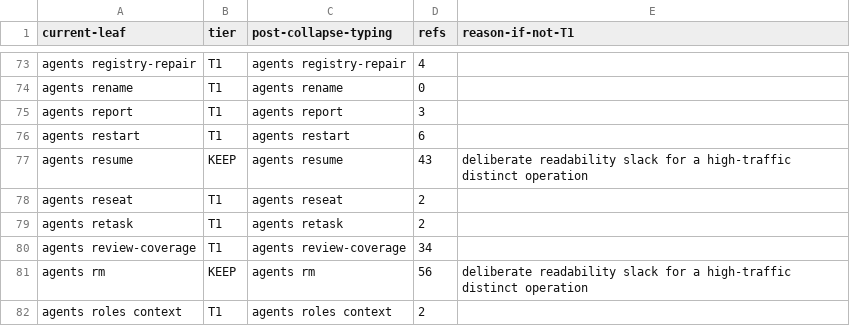
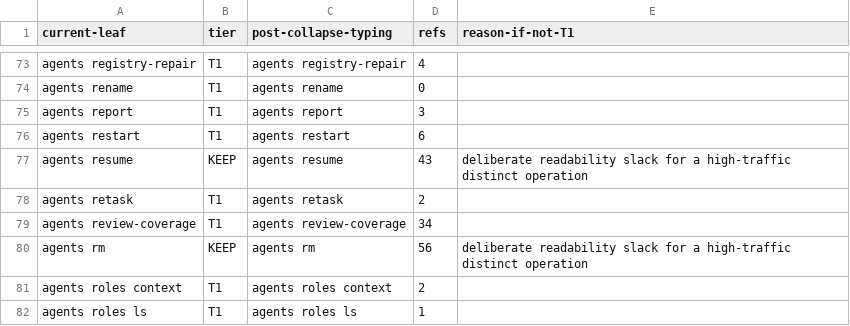
Before and after one commit to bllshttng/footnote, a TSV file: scripts/ci/verb-collapse-map.tsv, drawn as a sheet; only a part is shown, gaps mark what is left out; the shorter side is filled out with more unchanged rows; the diff names each change by its address in the sheet, - before the commit and + after, or states it on an @@ line.

Commit message:
refactor: move the whole reseat into the mux verb, one process
Operator ruling: the registry flip and the topology move happen in one
process. fno mux thread reseat now resolves the registry row by agent
name or session id, sends ThreadReseat, and clears the row's mux ref on
the receipt, under the registry-wide flock with the Python writer's
tmp+rename protocol (raw JSON round-trip, schema and unknown fields
untouched; serde_json preserve_order keeps the key order stable).

The Python front door is deleted with its subprocess hop and its stderr
string match on 'no live mux server': failures are typed (unknown row,
not pane hosted, mux unreachable, server refused, registry flip failed),
each with its own exit code. The agents reseat surface and its collapse
row go with it (569 rows); the mux verb keeps the bare pane-id spelling
and gains the name spelling, refusing --session beside a name since the
row already names its server.

```diff
--- a/scripts/ci/verb-collapse-map.tsv
+++ b/scripts/ci/verb-collapse-map.tsv
-row 78: agents reseat | T1 | agents reseat | 2
```
Also changed, not shown: 11 other files.
